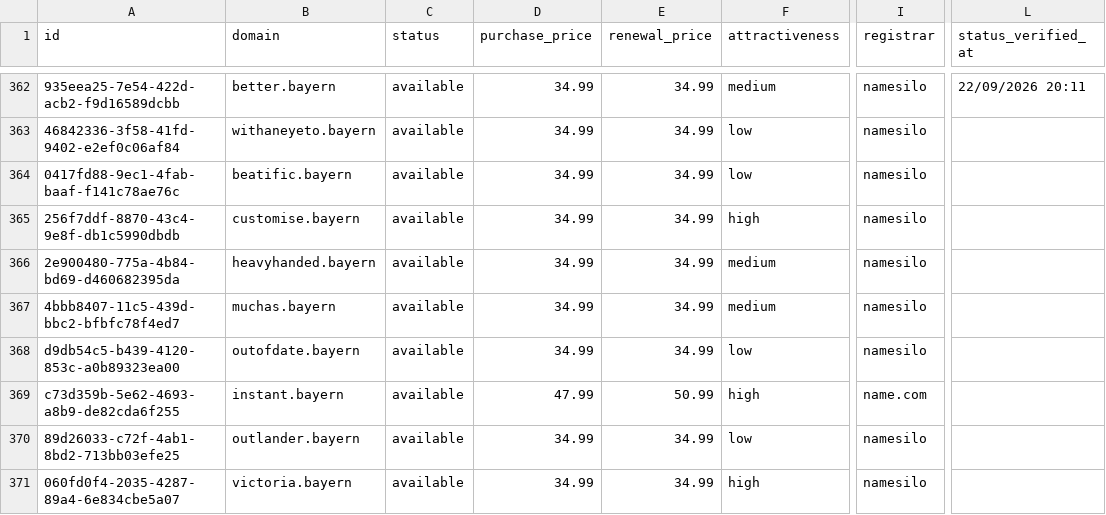
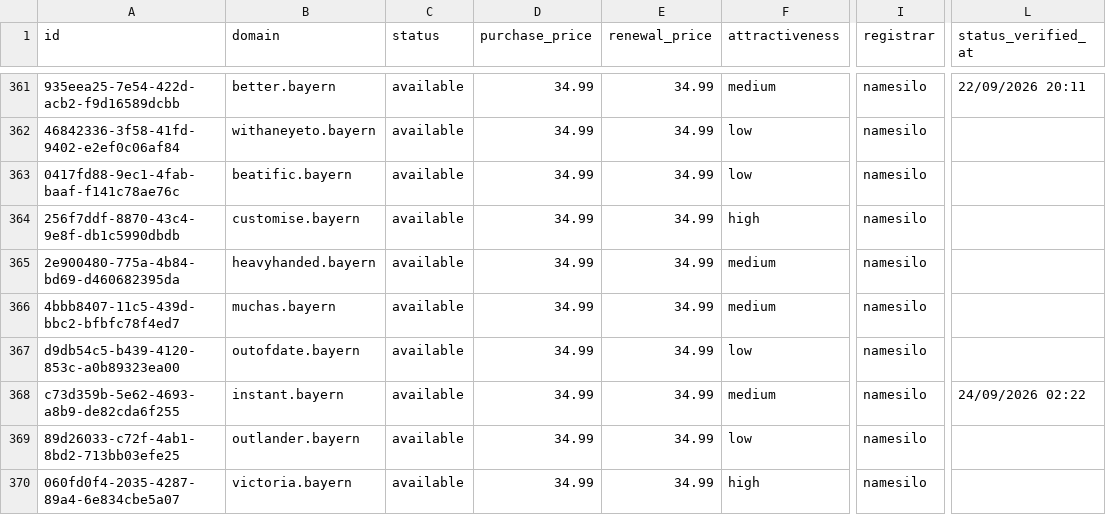
Before and after one commit to UniqueDomains/bayern-oneword-domains, a CSV file: bayern.csv, drawn as a sheet; only a part is shown, gaps mark what is left out; addresses are those after the commit; the diff covers the shown part only; the diff names each change by its address in the sheet, - before the commit and + after, or states it on an @@ line.

Commit message:
Domains update

```diff
--- a/bayern.csv
+++ b/bayern.csv
-D368 (purchase_price): 47.99
+D368 (purchase_price): 34.99
-E368 (renewal_price): 50.99
+E368 (renewal_price): 34.99
-F368 (attractiveness): high
+F368 (attractiveness): medium
-I368 (registrar): name.com
+I368 (registrar): namesilo
-L368 (status_verified_at): (empty)
+L368 (status_verified_at): 24/09/2026 02:22
```
Also changed, not shown: 3 added rows, 3 removed rows and 101 edited cells elsewhere in this file, 4 other files.
